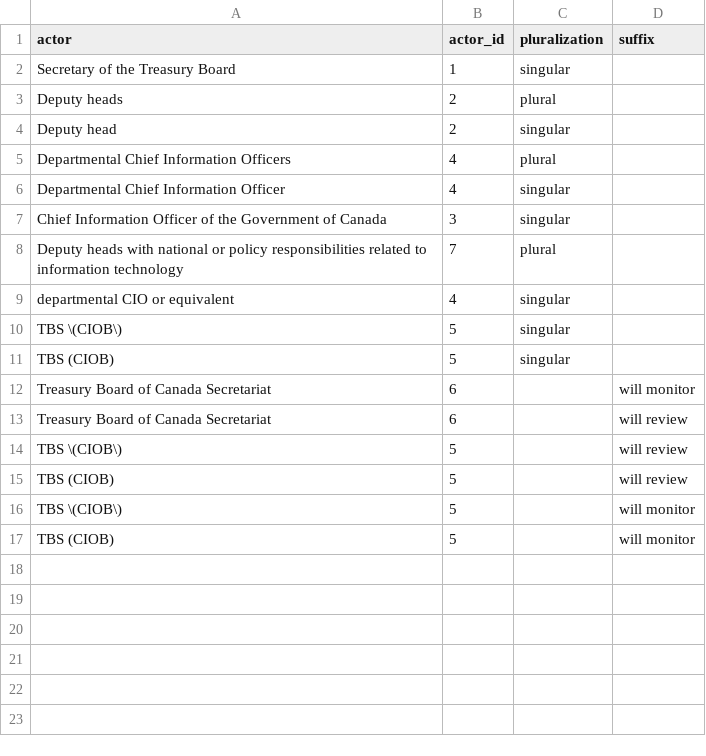
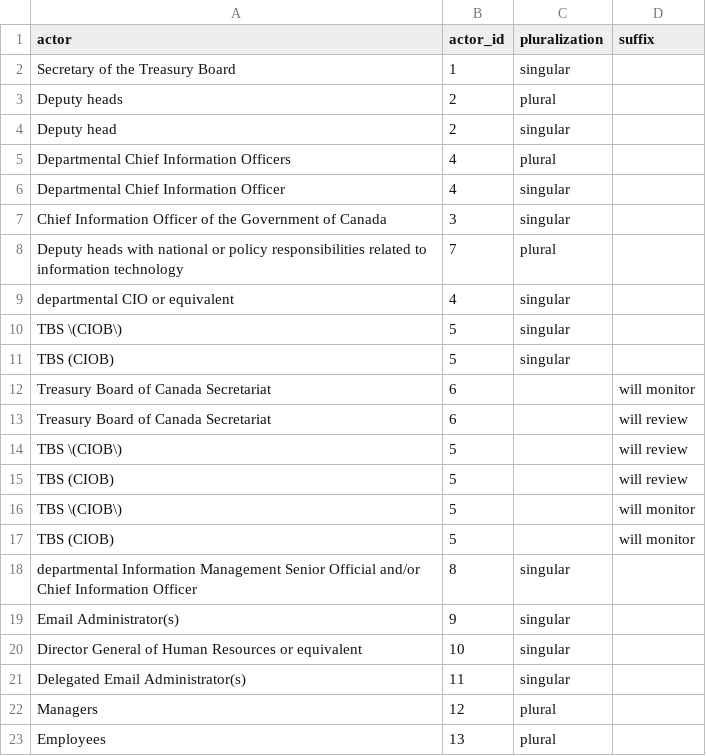
Before and after one commit to lchski/requirement-responsibility-labeller, a CSV file: data/responsible_signals.csv, drawn as a sheet.

Commit message:
changes to accommodate another policy (Standard on Email Management)

```diff
--- a/data/responsible_signals.csv
+++ b/data/responsible_signals.csv
@@ -17 +17,7 @@ TBS \(CIOB\),5,,will monitor
 TBS (CIOB),5,,will monitor
+departmental Information Management Senior Official and/or Chief Information Officer,8,singular,
+Email Administrator(s),9,singular,
+Director General of Human Resources or equivalent,10,singular,
+Delegated Email Administrator(s),11,singular,
+Managers,12,plural,
+Employees,13,plural,
```
Also changed, not shown: data/responsible_actors.csv, 2 other files.
